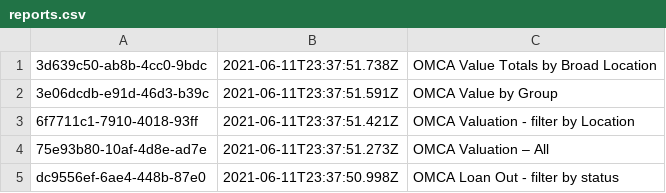
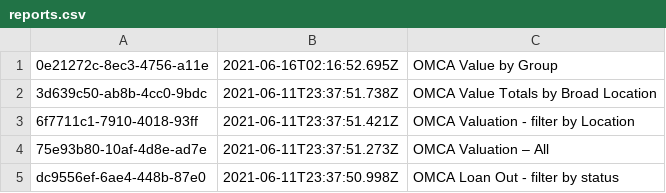
Before and after one commit to jblowe/webapps, a CSV file: reports/xml/reports.csv, drawn as a sheet; only a part is shown.

```diff
--- a/reports/xml/reports.csv
+++ b/reports/xml/reports.csv
@@ -1,3 +1,3 @@
+0e21272c-8ec3-4756-a11e	2021-06-16T02:16:52.695Z	OMCA Value by Group
 3d639c50-ab8b-4cc0-9bdc	2021-06-11T23:37:51.738Z	OMCA Value Totals by Broad Location
-3e06dcdb-e91d-46d3-b39c	2021-06-11T23:37:51.591Z	OMCA Value by Group
 6f7711c1-7910-4018-93ff	2021-06-11T23:37:51.421Z	OMCA Valuation - filter by Location
```
Also changed, not shown: reports/xml/report-parameters-edited.csv, 4 other files.
